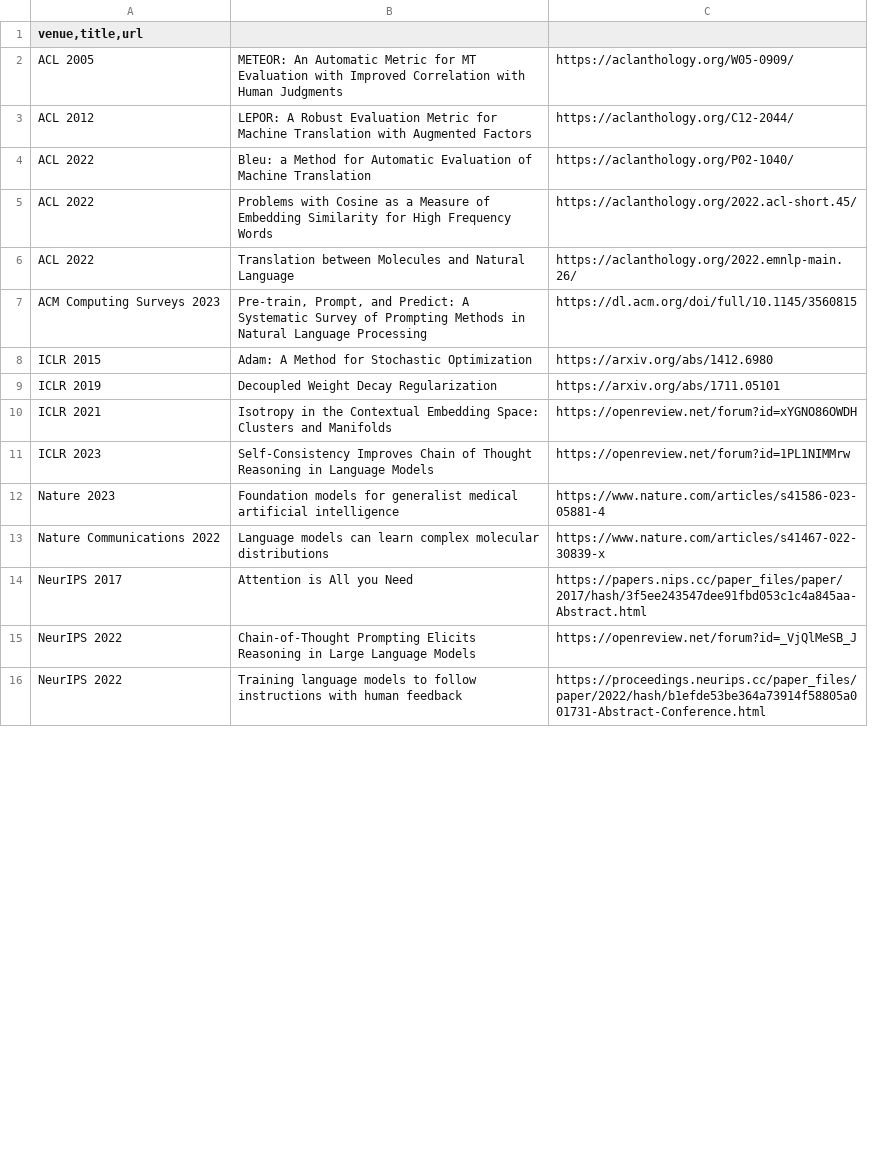
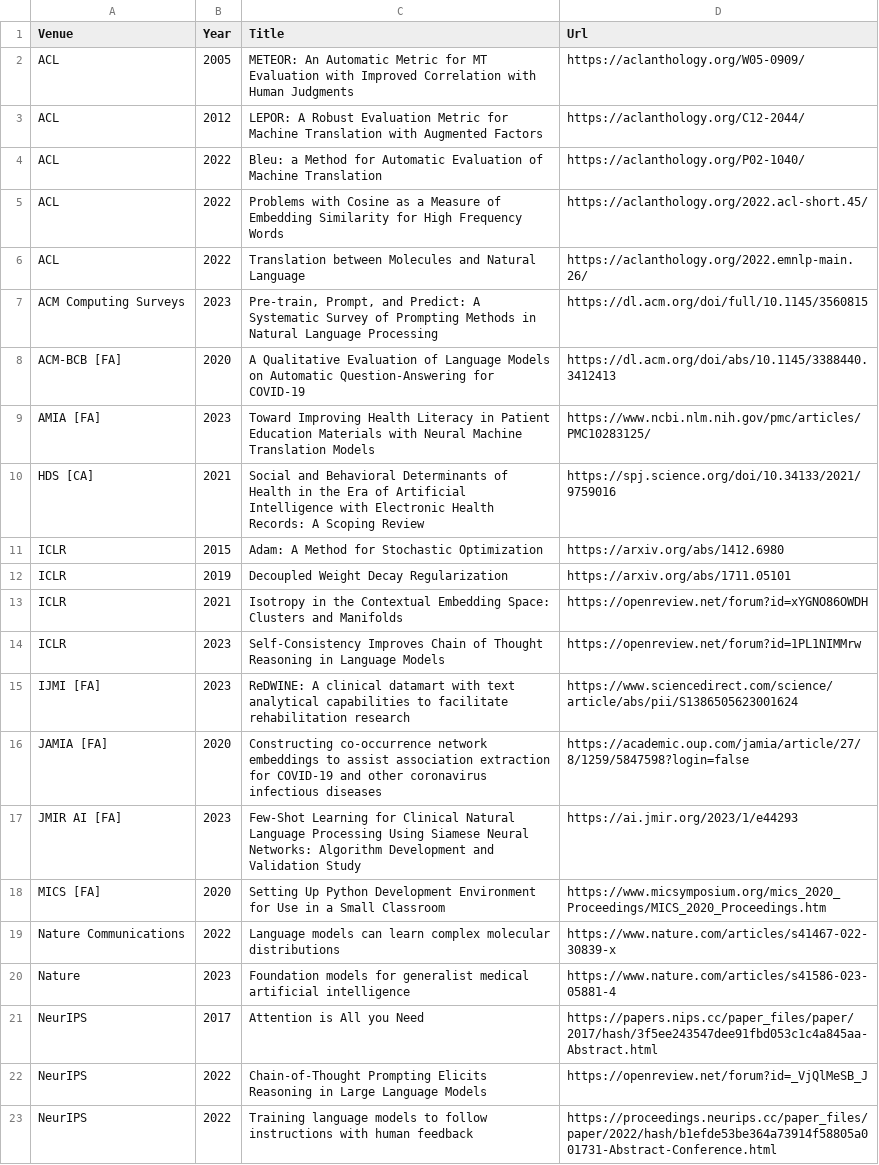
Before and after one commit to oniani/dot, a CSV file: .local/share/paper.csv, drawn as a sheet; only a part is shown; removed rows and columns are numbered as before the commit, all else as after; the diff names each change by its address in the sheet, - before the commit and + after, or states it on an @@ line.

```diff
--- a/.local/share/paper.csv
+++ b/.local/share/paper.csv
-column A (venue,title,url), rows 2-12: ACL 2005 | ACL 2012 | ACL 2022 | ACL 2022 | ACL 2022 | ACM Computing Surveys 2023 | ICLR 2015 | ICLR 2019 | ICLR 2021 | ICLR 2023 | Nature 2023; rows 14-16: NeurIPS 2017 | NeurIPS 2022 | NeurIPS 2022
+column A (Venue), rows 2-7: ACL | ACL | ACL | ACL | ACL | ACM Computing Surveys; rows 11-14: all ICLR; rows 20-23: Nature | NeurIPS | NeurIPS | NeurIPS
+column B (Year), rows 2-7: 2005 | 2012 | 2022 | 2022 | 2022 | 2023; rows 11-14: 2015 | 2019 | 2021 | 2023; rows 20-23: 2023 | 2017 | 2022 | 2022
-C1: (empty)
+C1: Title
-D1: (empty)
+D1: Url
+row 8: ACM-BCB [FA] | 2020 | A Qualitative Evaluation of Language Models on Automatic Question-Answering for COVID-19 | https://dl.acm.org/doi/abs/10.1145/3388440.3412413
+row 9: AMIA [FA] | 2023 | Toward Improving Health Literacy in Patient Education Materials with Neural Machine Translation Models | https://www.ncbi.nlm.nih.gov/pmc/articles/PMC10283125/
+row 10: HDS [CA] | 2021 | Social and Behavioral Determinants of Health in the Era of Artificial Intelligence with Electronic Health Records: A Scoping Review | https://spj.science.org/doi/10.34133/2021/9759016
+row 15: IJMI [FA] | 2023 | ReDWINE: A clinical datamart with text analytical capabilities to facilitate rehabilitation research | https://www.sciencedirect.com/science/article/abs/pii/S1386505623001624
+row 16: JAMIA [FA] | 2020 | Constructing co-occurrence network embeddings to assist association extraction for COVID-19 and other coronavirus infectious diseases | https://academic.oup.com/jamia/article/27/8/1259/5847598?login=false
+row 17: JMIR AI [FA] | 2023 | Few-Shot Learning for Clinical Natural Language Processing Using Siamese Neural Networks: Algorithm Development and Validation Study | https://ai.jmir.org/2023/1/e44293
+row 18: MICS [FA] | 2020 | Setting Up Python Development Environment for Use in a Small Classroom | https://www.micsymposium.org/mics_2020_Proceedings/MICS_2020_Proceedings.htm
@@ row 13 moved to row 19: Nature Communications @@
```
Also changed, not shown: 1 other file.
